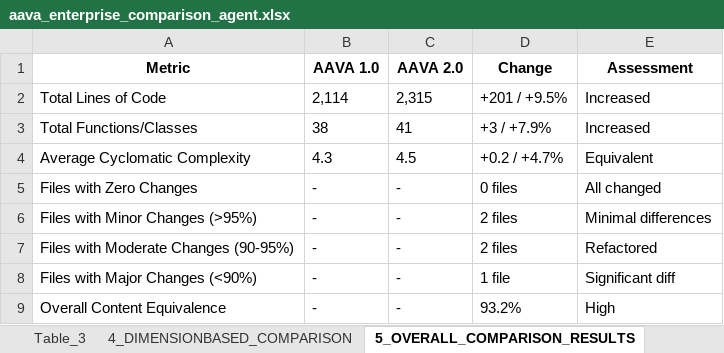
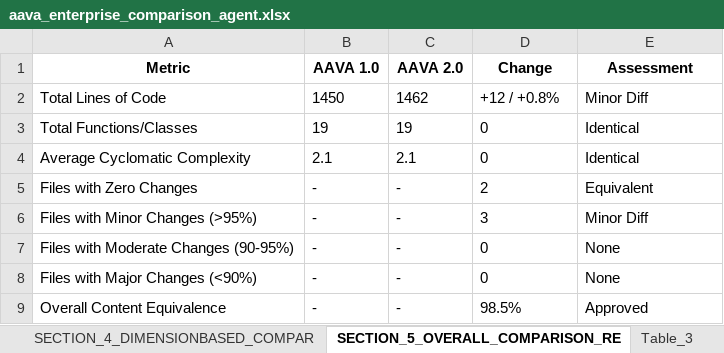
Before and after one commit to ELANSURIYAA/AAVA_Testing, an Excel workbook: ComparisonAgent_Output/DI Synapse To Bigquery Conversion_comparison/aava_enterprise_comparison_agent.xlsx, sheet SECTION_5_OVERALL_COMPARISON_RE, drawn as a sheet; values as stored, in another font and other column widths than the file's, no borders; the diff names each change by its address in the sheet, - before the commit and + after, or states it on an @@ line.

```diff
--- a/ComparisonAgent_Output/DI Synapse To Bigquery Conversion_comparison/aava_enterprise_comparison_agent.xlsx (sheet SECTION_5_OVERALL_COMPARISON_RE)
+++ b/ComparisonAgent_Output/DI Synapse To Bigquery Conversion_comparison/aava_enterprise_comparison_agent.xlsx (sheet SECTION_5_OVERALL_COMPARISON_RE)
-sheet tab: 4_DIMENSIONBASED_COMPARISON
+sheet tab: SECTION_4_DIMENSIONBASED_COMPAR
-sheet tab: 5_OVERALL_COMPARISON_RESULTS
+sheet tab: SECTION_5_OVERALL_COMPARISON_RE
@@ sheet tab order changed: SECTION_4_DIMENSIONBASED_COMPAR | SECTION_5_OVERALL_COMPARISON_RE | Table_3 @@
-B2 (AAVA 1.0): 2,114
+B2 (AAVA 1.0): 1450
-C2 (AAVA 2.0): 2,315
+C2 (AAVA 2.0): 1462
-D2 (Change): +201 / +9.5%
+D2 (Change): +12 / +0.8%
-E2 (Assessment): Increased
+E2 (Assessment): Minor Diff
-B3 (AAVA 1.0): 38
+B3 (AAVA 1.0): 19
-C3 (AAVA 2.0): 41
+C3 (AAVA 2.0): 19
-D3 (Change): +3 / +7.9%
+D3 (Change): 0
-E3 (Assessment): Increased
+E3 (Assessment): Identical
-B4 (AAVA 1.0): 4.3
+B4 (AAVA 1.0): 2.1
-C4 (AAVA 2.0): 4.5
+C4 (AAVA 2.0): 2.1
-D4 (Change): +0.2 / +4.7%
+D4 (Change): 0
-E4 (Assessment): Equivalent
+E4 (Assessment): Identical
-D5 (Change): 0 files
+D5 (Change): 2
-E5 (Assessment): All changed
+E5 (Assessment): Equivalent
-D6 (Change): 2 files
+D6 (Change): 3
-E6 (Assessment): Minimal differences
+E6 (Assessment): Minor Diff
-D7 (Change): 2 files
+D7 (Change): 0
-E7 (Assessment): Refactored
+E7 (Assessment): None
-D8 (Change): 1 file
+D8 (Change): 0
-E8 (Assessment): Significant diff
+E8 (Assessment): None
-D9 (Change): 93.2%
+D9 (Change): 98.5%
-E9 (Assessment): High
+E9 (Assessment): Approved
```
Also changed, not shown: sheet Table_3, sheet Table_1, sheet SECTION_10_FINAL_RECOMMENDATION, sheet Table_2, sheet Overall_Migration_Risk_Level_LO, sheet SECTION_4_DIMENSIONBASED_COMPAR, 6 more sheets, other sheet tabs.
